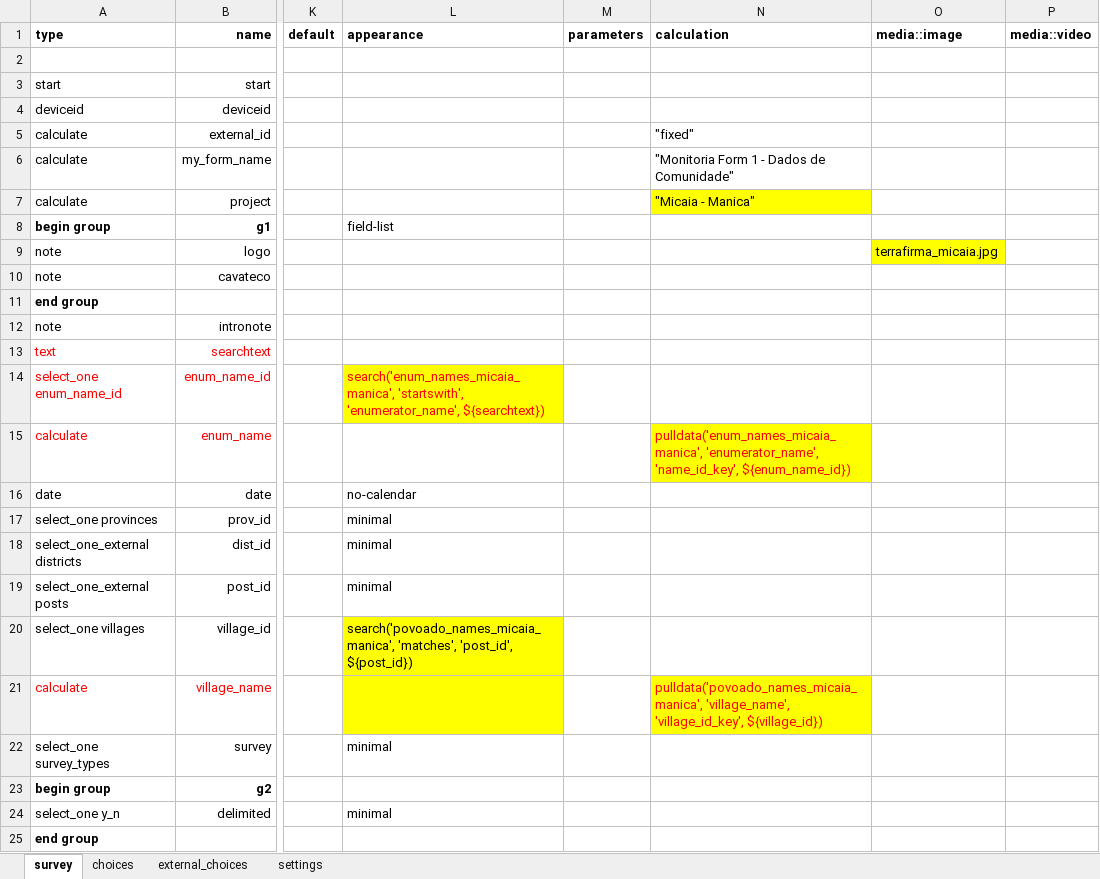
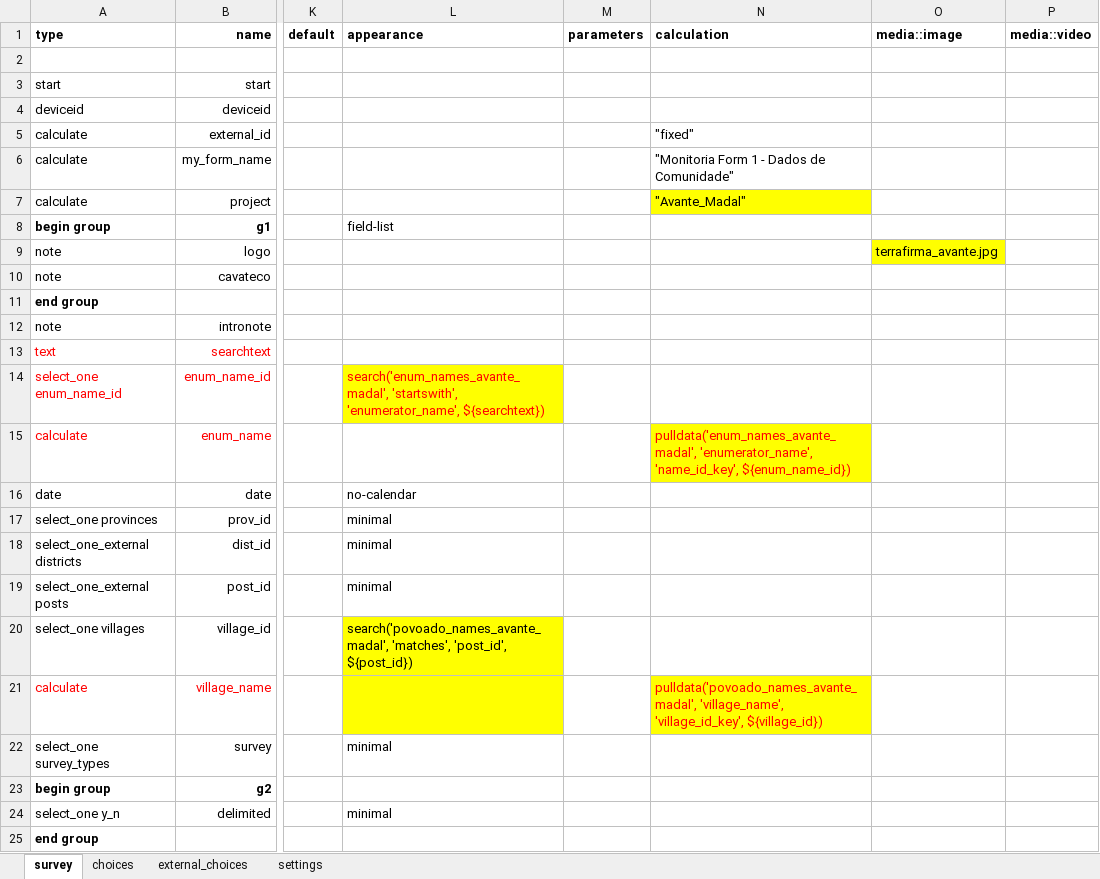
Before and after one commit to TerraFirmaMozambique/odk_forms_ilrg_madal_2, an Excel workbook: xlsx/M&E/indicadores_form_1.xlsx, sheet survey, drawn as a sheet; only a part is shown, gaps mark what is left out; values as stored, in another font and other column widths than the file's, no borders; the diff names each change by its address in the sheet, - before the commit and + after, or states it on an @@ line.

```diff
--- a/xlsx/M&E/indicadores_form_1.xlsx (sheet survey)
+++ b/xlsx/M&E/indicadores_form_1.xlsx (sheet survey)
-N7 (calculation): "Micaia - Manica"
+N7 (calculation): "Avante_Madal"
-O9 (media::image): terrafirma_micaia.jpg
+O9 (media::image): terrafirma_avante.jpg
-L14 (appearance): search('enum_names_micaia_manica', 'startswith', 'enumerator_name',…
+L14 (appearance): search('enum_names_avante_madal', 'startswith', 'enumerator_name',…
-N15 (calculation): pulldata('enum_names_micaia_manica', 'enumerator_name', 'name_id_key',…
+N15 (calculation): pulldata('enum_names_avante_madal', 'enumerator_name', 'name_id_key',…
-L20 (appearance): search('povoado_names_micaia_manica', 'matches', 'post_id',…
+L20 (appearance): search('povoado_names_avante_madal', 'matches', 'post_id',…
-N21 (calculation): pulldata('povoado_names_micaia_manica', 'village_name', 'village_id_key',…
+N21 (calculation): pulldata('povoado_names_avante_madal', 'village_name', 'village_id_key',…
```
Also changed, not shown: sheet settings, xlsx/M&E/indicadores_form_2.xlsx, xlsx/M&E/indicadores_form_3.xlsx, 4 other files.
